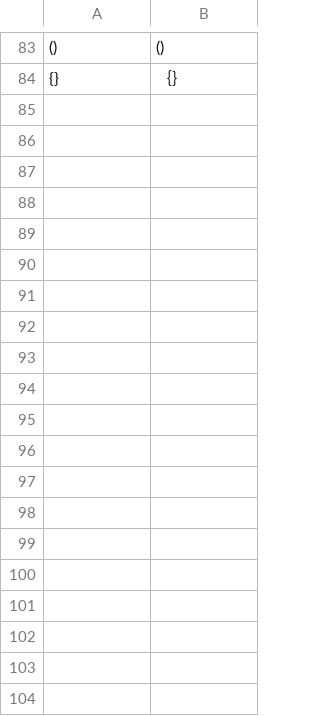
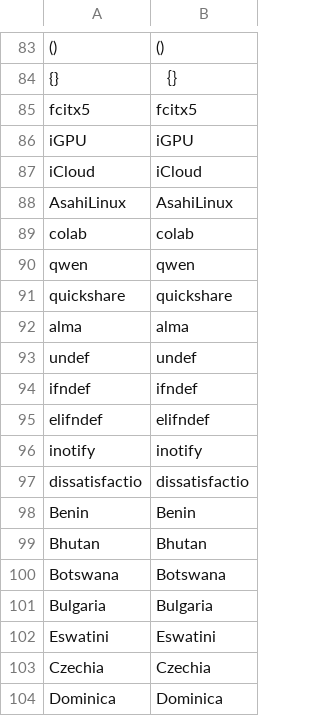
Before and after one commit to yksr-melt/Meltype, a TSV file: src/Meltype.Core.Tests/data/issue-cases.tsv, drawn as a sheet; only a part is shown, gaps mark what is left out; the diff covers the shown part only; the diff names each change by its address in the sheet, - before the commit and + after, or states it on an @@ line.

Commit message:
fix(辞書): 辞書の追加だけで直る Issue をまとめて直す

```diff
--- a/src/Meltype.Core.Tests/data/issue-cases.tsv
+++ b/src/Meltype.Core.Tests/data/issue-cases.tsv
+row 85: fcitx5 | fcitx5
+row 86: iGPU | iGPU
+row 87: iCloud | iCloud
+row 88: AsahiLinux | AsahiLinux
+row 89: colab | colab
+row 90: qwen | qwen
+row 91: quickshare | quickshare
+row 92: alma | alma
+row 93: undef | undef
+row 94: ifndef | ifndef
+row 95: elifndef | elifndef
+row 96: inotify | inotify
+row 97: dissatisfactio | dissatisfactio
+row 98: Benin | Benin
+row 99: Bhutan | Bhutan
+row 100: Botswana | Botswana
+row 101: Bulgaria | Bulgaria
+row 102: Eswatini | Eswatini
+row 103: Czechia | Czechia
+row 104: Dominica | Dominica
```
Also changed, not shown: 31 added rows elsewhere in this file, 6 other files.
